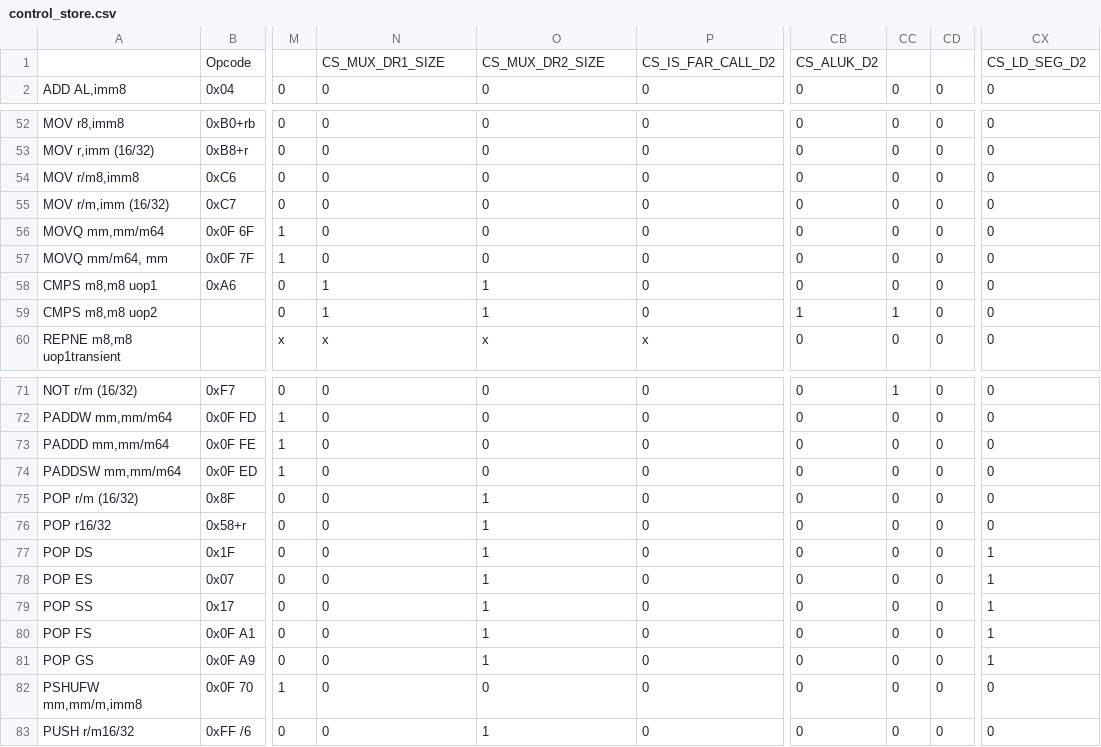
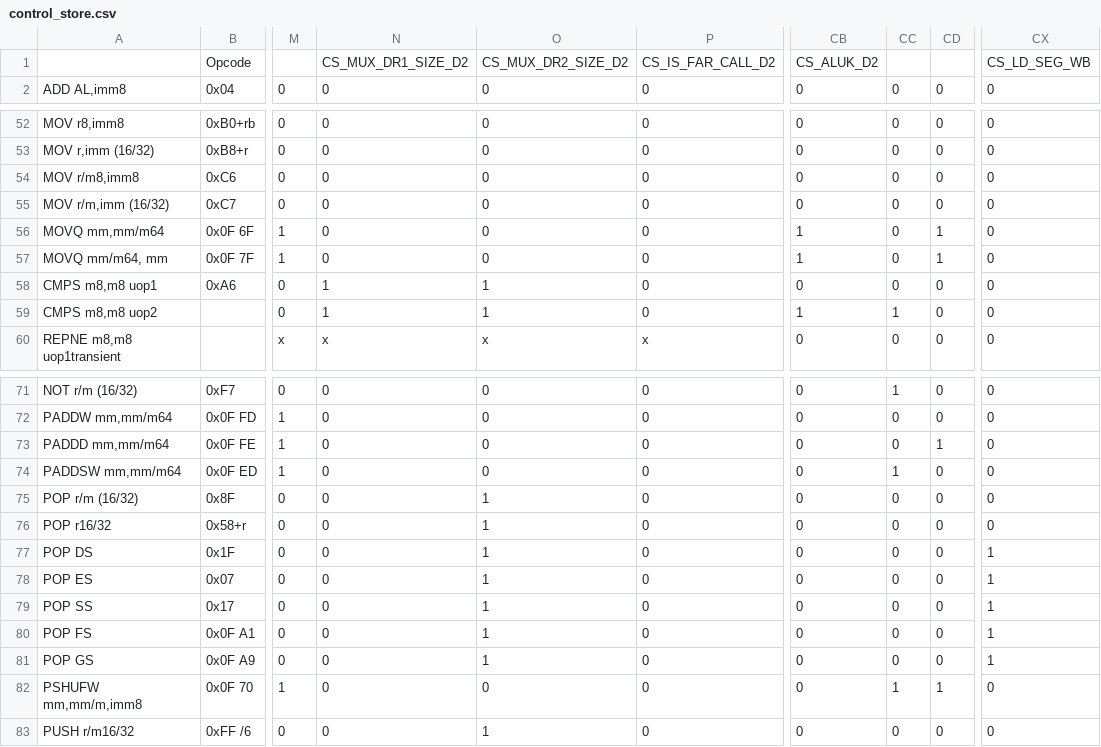
Before and after one commit to JiahanLiu/lc86, a CSV file: pipeline/control_store/control_store.csv, drawn as a sheet; only a part is shown, gaps mark what is left out; the diff names each change by its address in the sheet, - before the commit and + after, or states it on an @@ line.

```diff
--- a/pipeline/control_store/control_store.csv
+++ b/pipeline/control_store/control_store.csv
-N1: CS_MUX_DR1_SIZE
+N1: CS_MUX_DR1_SIZE_D2
-O1: CS_MUX_DR2_SIZE
+O1: CS_MUX_DR2_SIZE_D2
-CX1: CS_LD_SEG_D2
+CX1: CS_LD_SEG_WB
-CB56:CB57: 0
+CB56:CB57: 1
-CD56:CD57: 0
+CD56:CD57: 1
-CD73: 0
+CD73: 1
-CC74: 0
+CC74: 1
-CC82: 0
+CC82: 1
-CD82: 0
+CD82: 1
```
Also changed, not shown: 26 other files.
